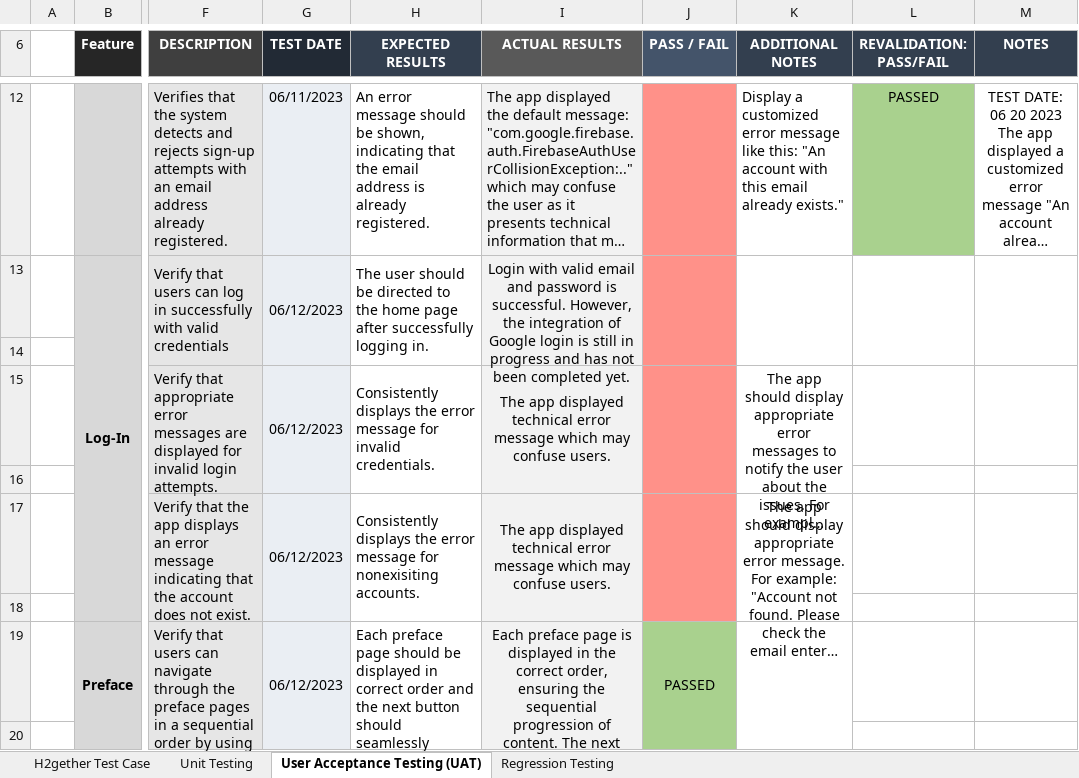
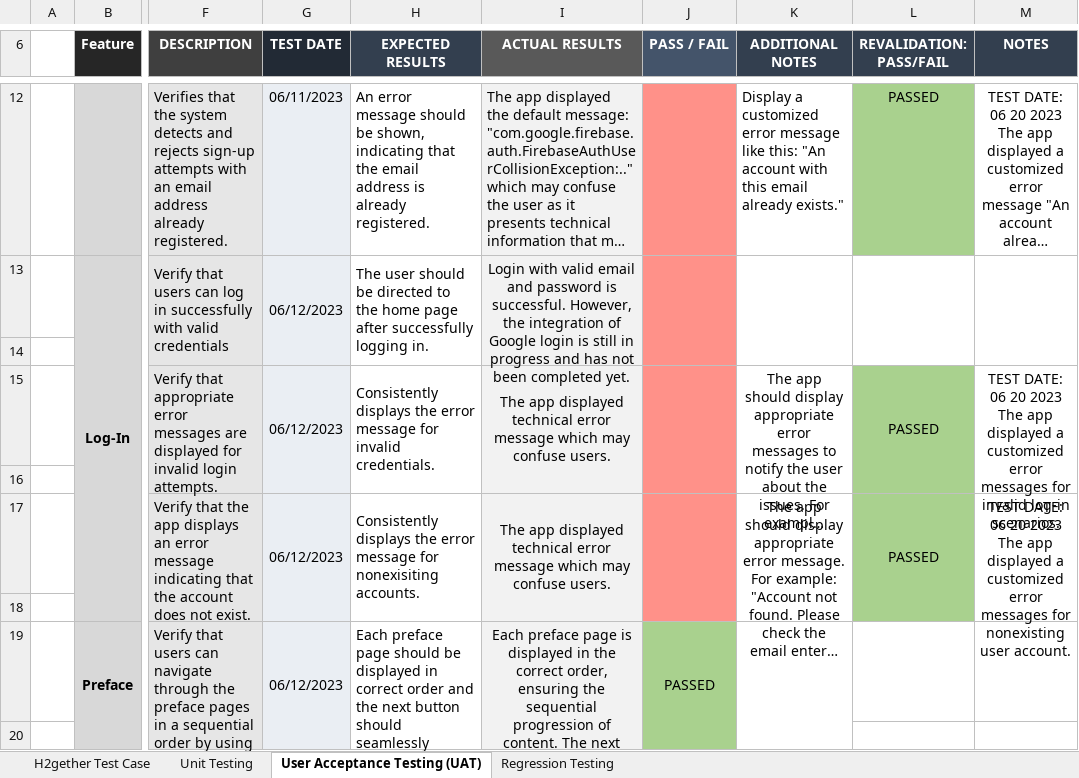
Before and after one commit to irishmicoletcando/h2gether-mobile-app, an Excel workbook: Test Cases.xlsx, sheet User Acceptance Testing (UAT), drawn as a sheet; only a part is shown, gaps mark what is left out; long unchanged cells end in …; values as stored, in another font and other column widths than the file's, no borders; conditional formats not drawn; ↵ is a line break in a cell; the diff names each change by its address in the sheet, - before the commit and + after, or states it on an @@ line.

Commit message:
UAT for revalidation of failed Log in test cases completed. All tests passed (excluding the sign-in with Google feature, which is still under development).

```diff
--- a/Test Cases.xlsx (sheet User Acceptance Testing (UAT))
+++ b/Test Cases.xlsx (sheet User Acceptance Testing (UAT))
-L15 (REVALIDATION: PASS/FAIL): (empty)
+L15 (REVALIDATION: PASS/FAIL): PASSED
-L15:L18 fill: none
+L15:L18 fill: #A9D18E
+L15:L16 merged
-M15 (NOTES): (empty)
+M15 (NOTES): TEST DATE: 06 20 2023 ↵ The app displayed a customized error messages for invalid log-in scenarios.
+M15:M16 merged
-L17 (REVALIDATION: PASS/FAIL): (empty)
+L17 (REVALIDATION: PASS/FAIL): PASSED
+L17:L18 merged
-M17 (NOTES): (empty)
+M17 (NOTES): TEST DATE: 06 20 2023 ↵ The app displayed a customized error messages for nonexisting user account.
+M17:M18 merged
```
